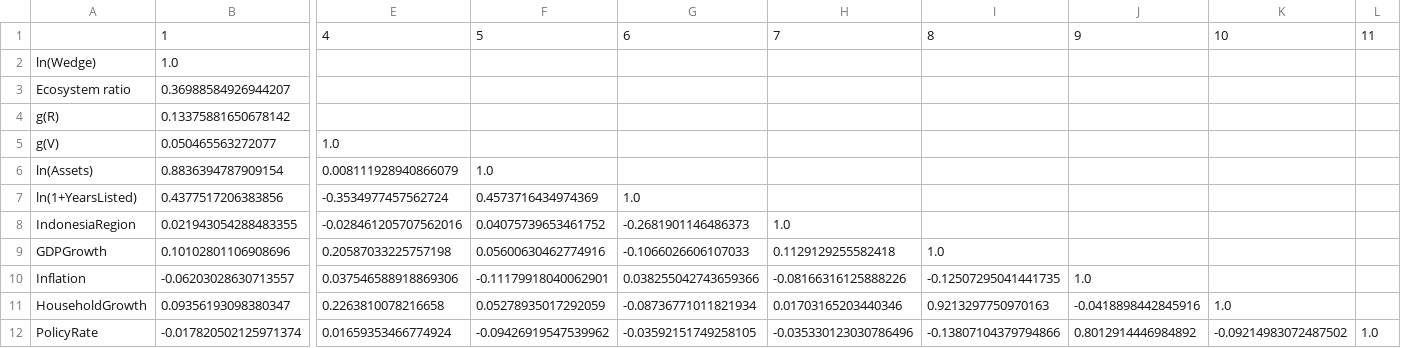
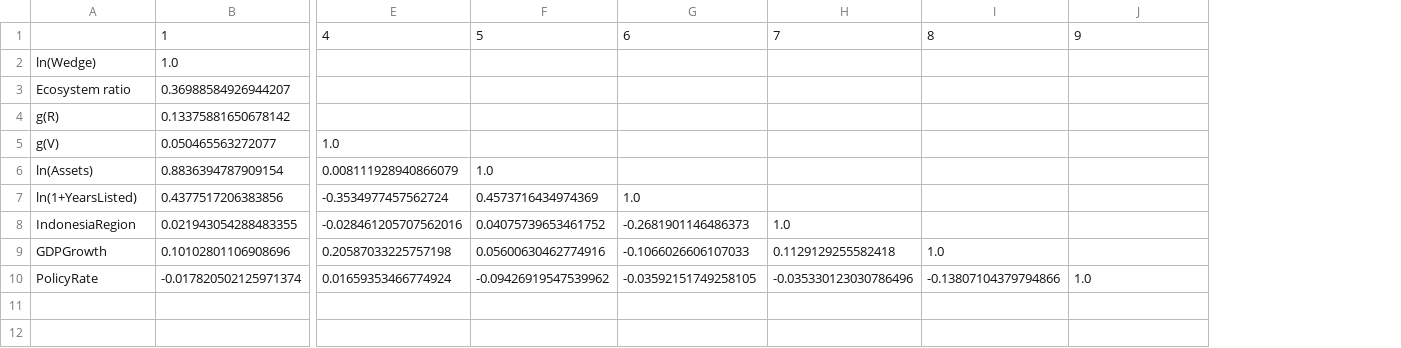
Before and after one commit to Spectating101/Invisible-ledger, a CSV file: research/option_space_2026-10-01/tables/kong_correlations.csv, drawn as a sheet; only a part is shown, gaps mark what is left out; removed rows and columns are numbered as before the commit, all else as after; rows hold the shown columns only; the diff names each change by its address in the sheet, - before the commit and + after, or states it on an @@ line.

```diff
--- a/research/option_space_2026-10-01/tables/kong_correlations.csv
+++ b/research/option_space_2026-10-01/tables/kong_correlations.csv
-column K, row 1: 10; row 12: -0.09214983072487502
-column L, row 1: 11; row 12: 1.0
-row 10: Inflation | -0.06203028630713557 | 0.037546588918869306 | -0.11179918040062901 | 0.038255042743659366 | -0.08166316125888226 | -0.12507295041441735 | 1.0
-row 11: HouseholdGrowth | 0.09356193098380347 | 0.2263810078216658 | 0.05278935017292059 | -0.08736771011821934 | 0.01703165203440346 | 0.9213297750970163 | -0.0418898442845916 | 1.0
-J10: 0.8012914446984892
+J10: 1.0
```
Also changed, not shown: research/option_space_2026-10-01/tables/claims_ledger_v14.csv, research/option_space_2026-10-01/tables/kong_correlations_p.csv, 23 other files.
